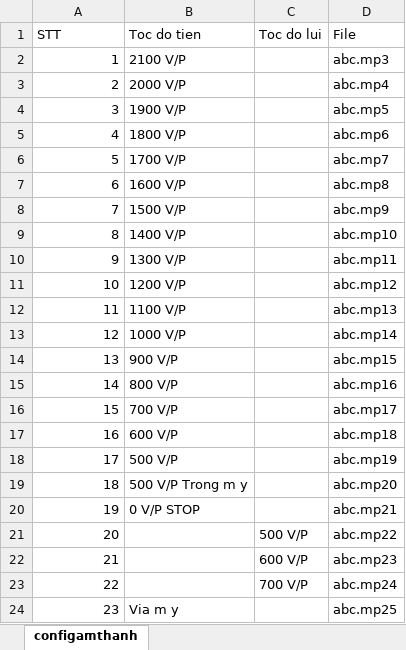
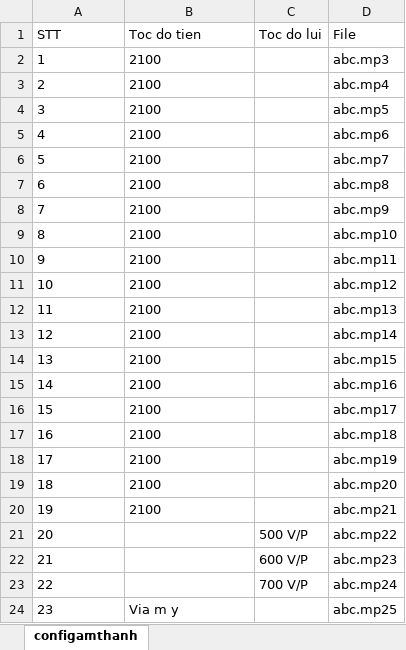
Before and after one commit to nguyenutc48/WindowsFormsApp1, an Excel workbook: WindowsFormsApp1/Files/configamthanh.xlsx, sheet configamthanh, drawn as a sheet; values as stored, in another font and other column widths than the file's, no borders; the diff names each change by its address in the sheet, - before the commit and + after, or states it on an @@ line.

```diff
--- a/WindowsFormsApp1/Files/configamthanh.xlsx (sheet configamthanh)
+++ b/WindowsFormsApp1/Files/configamthanh.xlsx (sheet configamthanh)
-A2:A24 alignment: right
+A2:A24 alignment: left
-B2 (Toc do tien): 2100 V/P
+B2 (Toc do tien): 2100
-B3 (Toc do tien): 2000 V/P
+B3 (Toc do tien): 2100
-B4 (Toc do tien): 1900 V/P
+B4 (Toc do tien): 2100
-B5 (Toc do tien): 1800 V/P
+B5 (Toc do tien): 2100
-B6 (Toc do tien): 1700 V/P
+B6 (Toc do tien): 2100
-B7 (Toc do tien): 1600 V/P
+B7 (Toc do tien): 2100
-B8 (Toc do tien): 1500 V/P
+B8 (Toc do tien): 2100
-B9 (Toc do tien): 1400 V/P
+B9 (Toc do tien): 2100
-B10 (Toc do tien): 1300 V/P
+B10 (Toc do tien): 2100
-B11 (Toc do tien): 1200 V/P
+B11 (Toc do tien): 2100
-B12 (Toc do tien): 1100 V/P
+B12 (Toc do tien): 2100
-B13 (Toc do tien): 1000 V/P
+B13 (Toc do tien): 2100
-B14 (Toc do tien): 900 V/P
+B14 (Toc do tien): 2100
-B15 (Toc do tien): 800 V/P
+B15 (Toc do tien): 2100
-B16 (Toc do tien): 700 V/P
+B16 (Toc do tien): 2100
-B17 (Toc do tien): 600 V/P
+B17 (Toc do tien): 2100
-B18 (Toc do tien): 500 V/P
+B18 (Toc do tien): 2100
-B19 (Toc do tien): 500 V/P Trong m y
+B19 (Toc do tien): 2100
-B20 (Toc do tien): 0 V/P STOP
+B20 (Toc do tien): 2100
```
Also changed, not shown: WindowsFormsApp1/Files/configdongco1.xlsx, 7 other files.
